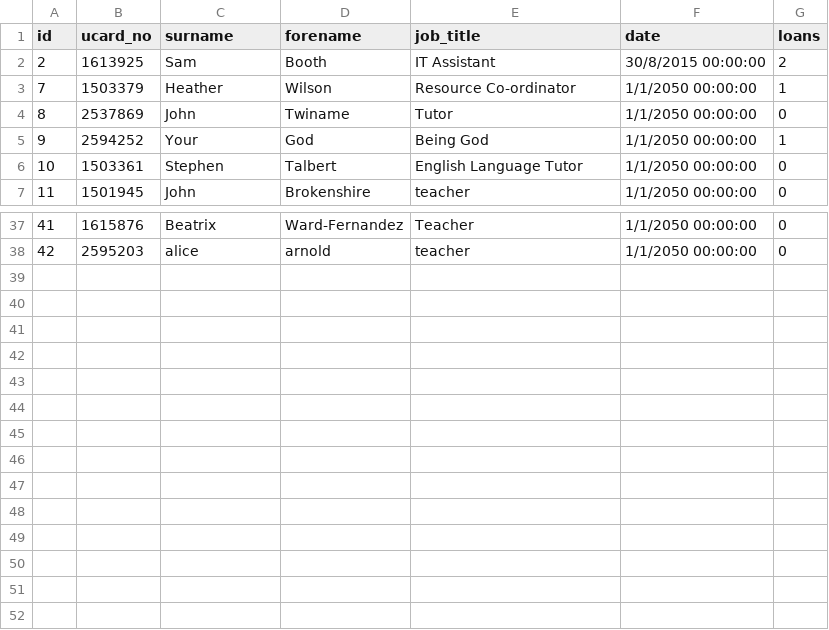
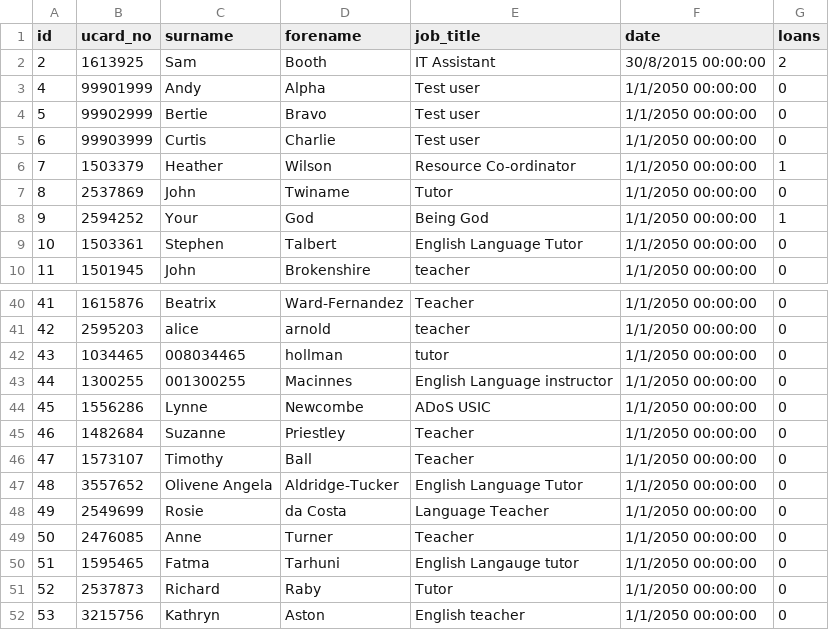
Before and after one commit to tudorsirbu/librarysystem, a CSV file: db/users.csv, drawn as a sheet; only a part is shown, gaps mark what is left out.

```diff
--- a/db/users.csv
+++ b/db/users.csv
@@ -2,2 +2,5 @@ id,ucard_no,surname,forename,job_title,date,loans
 2,1613925,"Sam","Booth","IT Assistant",30/8/2015 00:00:00,2
+4,99901999,"Andy","Alpha","Test user",1/1/2050 00:00:00,0
+5,99902999,"Bertie","Bravo","Test user",1/1/2050 00:00:00,0
+6,99903999,"Curtis","Charlie","Test user",1/1/2050 00:00:00,0
 7,1503379,"Heather","Wilson","Resource Co-ordinator",1/1/2050 00:00:00,1
@@ -38 +41,12 @@ id,ucard_no,surname,forename,job_title,date,loans
 42,2595203,"alice","arnold","teacher",1/1/2050 00:00:00,0
+43,1034465,"008034465","hollman","tutor",1/1/2050 00:00:00,0
+44,1300255,"001300255","Macinnes","English Language instructor",1/1/2050 00:00:00,0
+45,1556286,"Lynne","Newcombe","ADoS USIC",1/1/2050 00:00:00,0
+46,1482684,"Suzanne","Priestley","Teacher",1/1/2050 00:00:00,0
+47,1573107,"Timothy","Ball","Teacher",1/1/2050 00:00:00,0
+48,3557652,"Olivene Angela","Aldridge-Tucker","English Language Tutor",1/1/2050 00:00:00,0
+49,2549699,"Rosie","da Costa","Language Teacher",1/1/2050 00:00:00,0
+50,2476085,"Anne","Turner","Teacher",1/1/2050 00:00:00,0
+51,1595465,"Fatma","Tarhuni","English Langauge tutor",1/1/2050 00:00:00,0
+52,2537873,"Richard","Raby","Tutor",1/1/2050 00:00:00,0
+53,3215756,"Kathryn","Aston","English teacher",1/1/2050 00:00:00,0
```
Also changed, not shown: db/barcodes.csv, 3 other files.
